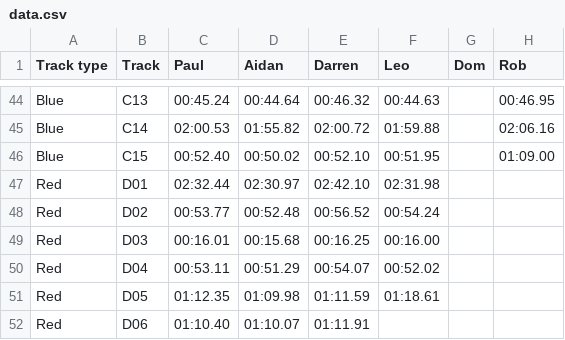
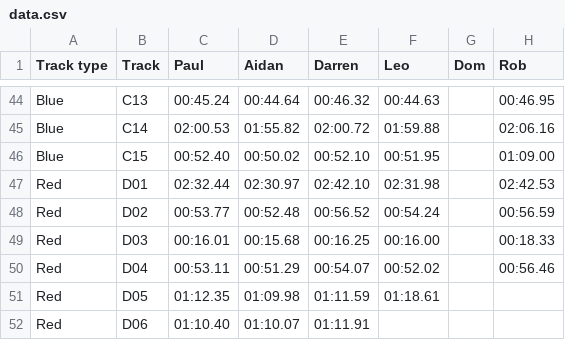
Before and after one commit to deambulatory/scores, a CSV file: data.csv, drawn as a sheet; only a part is shown, gaps mark what is left out.

```diff
--- a/data.csv
+++ b/data.csv
@@ -46,6 +46,6 @@ Blue,C14,02:00.53,01:55.82,02:00.72,01:59.88,,02:06.16
 Blue,C15,00:52.40,00:50.02,00:52.10,00:51.95,,01:09.00
-Red,D01,02:32.44,02:30.97,02:42.10,02:31.98,,
-Red,D02,00:53.77,00:52.48,00:56.52,00:54.24,,
-Red,D03,00:16.01,00:15.68,00:16.25,00:16.00,,
-Red,D04,00:53.11,00:51.29,00:54.07,00:52.02,,
+Red,D01,02:32.44,02:30.97,02:42.10,02:31.98,,02:42.53
+Red,D02,00:53.77,00:52.48,00:56.52,00:54.24,,00:56.59
+Red,D03,00:16.01,00:15.68,00:16.25,00:16.00,,00:18.33
+Red,D04,00:53.11,00:51.29,00:54.07,00:52.02,,00:56.46
 Red,D05,01:12.35,01:09.98,01:11.59,01:18.61,,
```
Also changed, not shown: 4 other files.
